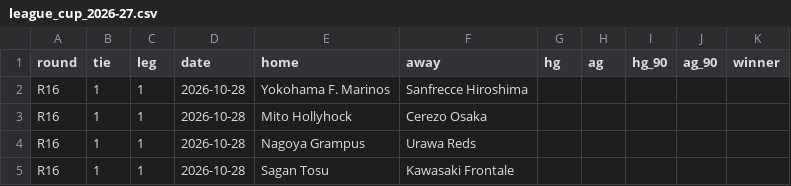
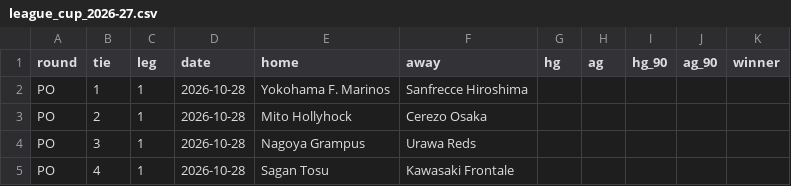
Before and after one commit to mpournouzi/soccer-model-jpn, a CSV file: data/japan/cups/league_cup_2026-27.csv, drawn as a sheet.

```diff
--- a/data/japan/cups/league_cup_2026-27.csv
+++ b/data/japan/cups/league_cup_2026-27.csv
@@ -1,5 +1,5 @@
 round,tie,leg,date,home,away,hg,ag,hg_90,ag_90,winner
-R16,1,1,2026-10-28,Yokohama F. Marinos,Sanfrecce Hiroshima,,,,,
-R16,1,1,2026-10-28,Mito Hollyhock,Cerezo Osaka,,,,,
-R16,1,1,2026-10-28,Nagoya Grampus,Urawa Reds,,,,,
-R16,1,1,2026-10-28,Sagan Tosu,Kawasaki Frontale,,,,,
+PO,1,1,2026-10-28,Yokohama F. Marinos,Sanfrecce Hiroshima,,,,,
+PO,2,1,2026-10-28,Mito Hollyhock,Cerezo Osaka,,,,,
+PO,3,1,2026-10-28,Nagoya Grampus,Urawa Reds,,,,,
+PO,4,1,2026-10-28,Sagan Tosu,Kawasaki Frontale,,,,,
```
Also changed, not shown: 7 other files.
